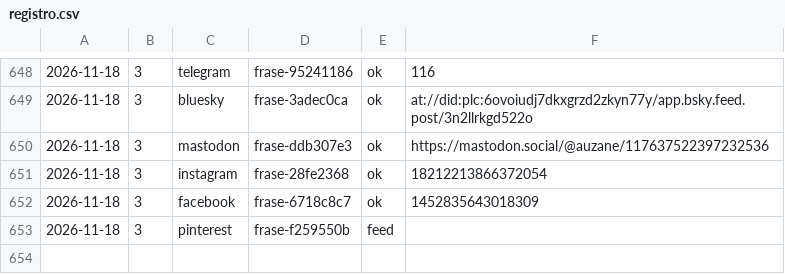
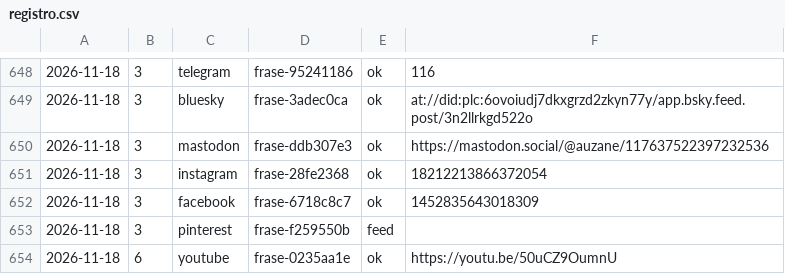
Before and after one commit to aurzane08-coder/aurzane-biblioteca-tareas, a CSV file: marketing/registro.csv, drawn as a sheet; only a part is shown, gaps mark what is left out; the diff names each change by its address in the sheet, - before the commit and + after, or states it on an @@ line.

Commit message:
marketing: pendientes 2026-11-18

```diff
--- a/marketing/registro.csv
+++ b/marketing/registro.csv
+row 654: 2026-11-18 | 6 | youtube | frase-0235aa1e | ok | https://youtu.be/50uCZ9OumnU
```
Also changed, not shown: 1 other file.
